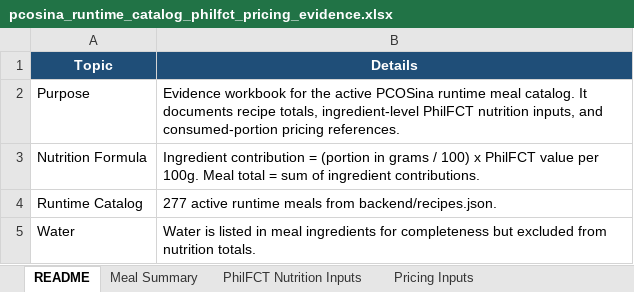
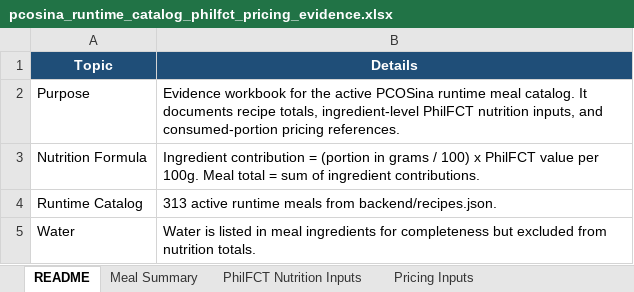
Before and after one commit to slvcn-jsh/PCOSina, an Excel workbook: docs/thesis_validation/03_ACTUAL_SYSTEM_DATA_EXPORTS/pcosina_runtime_catalog_philfct_pricing_evidence.xlsx, sheet README, drawn as a sheet; values as stored, in another font and other column widths than the file's, no borders; the diff names each change by its address in the sheet, - before the commit and + after, or states it on an @@ line.

Commit message:
Expand runtime catalog with formulated complete plates

```diff
--- a/docs/thesis_validation/03_ACTUAL_SYSTEM_DATA_EXPORTS/pcosina_runtime_catalog_philfct_pricing_evidence.xlsx (sheet README)
+++ b/docs/thesis_validation/03_ACTUAL_SYSTEM_DATA_EXPORTS/pcosina_runtime_catalog_philfct_pricing_evidence.xlsx (sheet README)
-B4 (Details): 277 active runtime…
+B4 (Details): 313 active runtime…
```
Also changed, not shown: sheet PhilFCT Nutrition Inputs, sheet Pricing Inputs, sheet Meal Summary, 4 other files.
